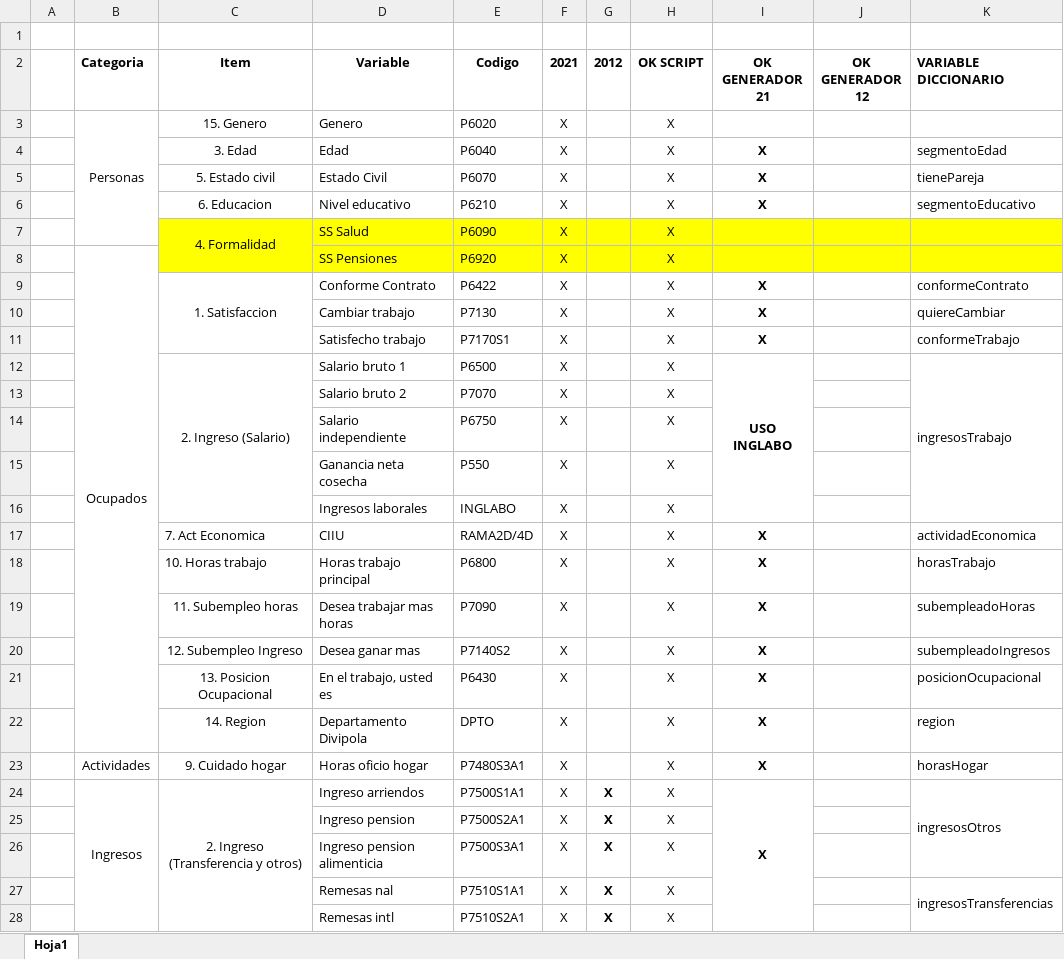
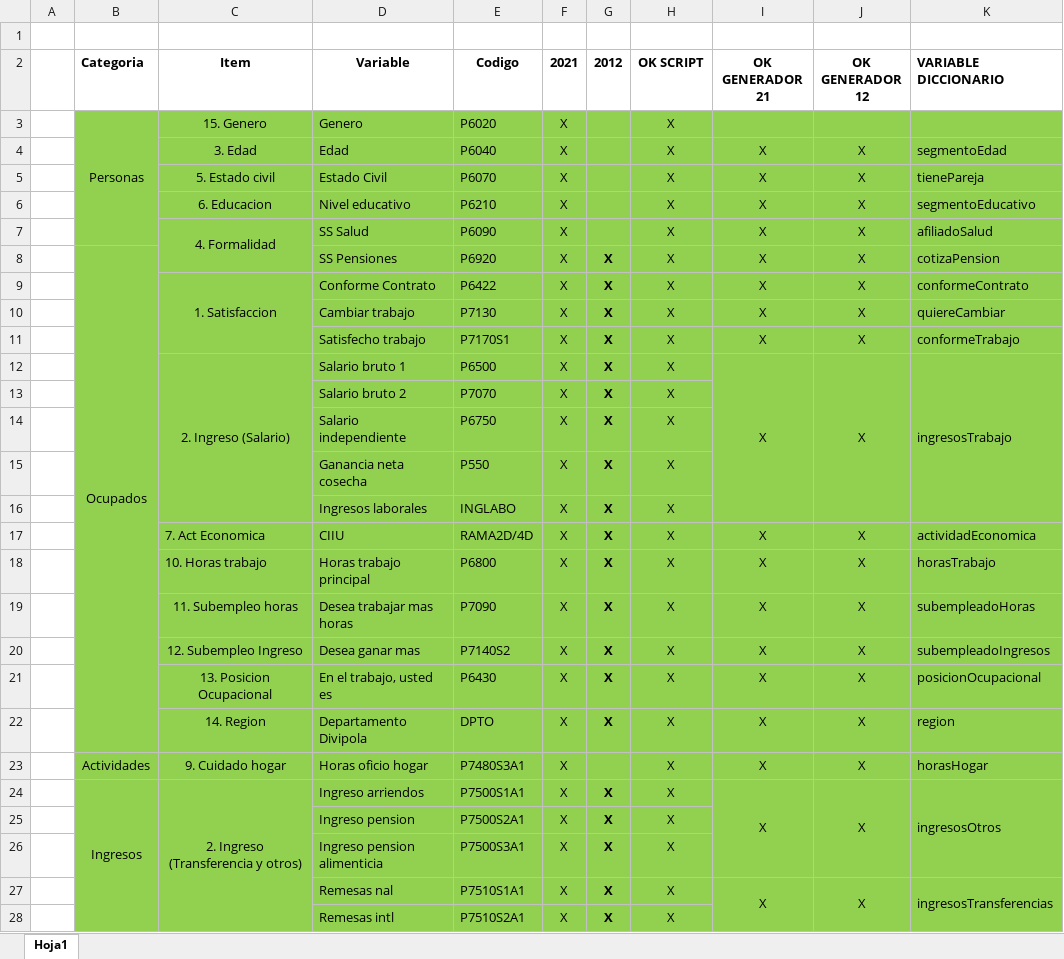
Before and after one commit to jtabordaj/research_jp, an Excel workbook: crosscheck.xlsx, sheet Hoja1, drawn as a sheet; only a part is shown; values as stored, in another font and other column widths than the file's, no borders; the diff covers the shown part only; the diff names each change by its address in the sheet, - before the commit and + after, or states it on an @@ line.

```diff
--- a/crosscheck.xlsx (sheet Hoja1)
+++ b/crosscheck.xlsx (sheet Hoja1)
-B3:K6 fill: none
+B3:K6 fill: #92D050
-I4:I6 bold: on
+I4:I6 bold: off
-J4:J12 (OK GENERADOR 12): (empty)
+J4:J12 (OK GENERADOR 12): X
-B7:B8 fill: none
+B7:B8 fill: #92D050
-C7:K8 fill: #FFFF00
+C7:K8 fill: #92D050
-I7:I8 (OK GENERADOR 21): (empty)
+I7:I8 (OK GENERADOR 21): X
-K7 (VARIABLE DICCIONARIO): (empty)
+K7 (VARIABLE DICCIONARIO): afiliadoSalud
-G8:G22 (2012): (empty)
+G8:G22 (2012): X
-K8 (VARIABLE DICCIONARIO): (empty)
+K8 (VARIABLE DICCIONARIO): cotizaPension
-B9:K28 fill: none
+B9:K28 fill: #92D050
-I9:I12 bold: on
+I9:I12 bold: off
-I12 (OK GENERADOR 21): USO INGLABO
+I12 (OK GENERADOR 21): X
+J12:J16 merged
-I17:I24 bold: on
+I17:I24 bold: off
-J17:J24 (OK GENERADOR 12): (empty)
+J17:J24 (OK GENERADOR 12): X
-I24:I32 merged
+I24:I26 merged
+J24:J26 merged
-I27 (OK GENERADOR 21): (empty)
+I27 (OK GENERADOR 21): X
+I27:I29 merged
-J27 (OK GENERADOR 12): (empty)
+J27 (OK GENERADOR 12): X
+J27:J29 merged
```
Also changed, not shown: 2 edited cells, cell formats and merged cells elsewhere in this sheet, 11 other files.
